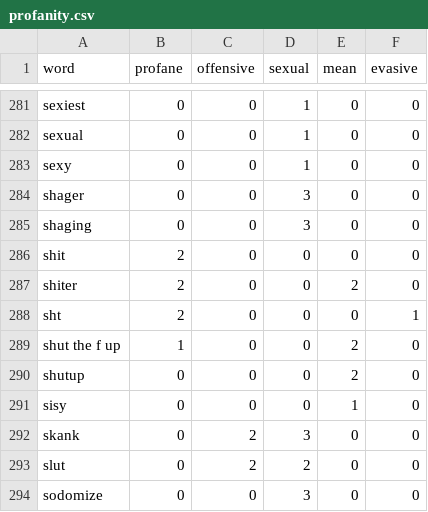
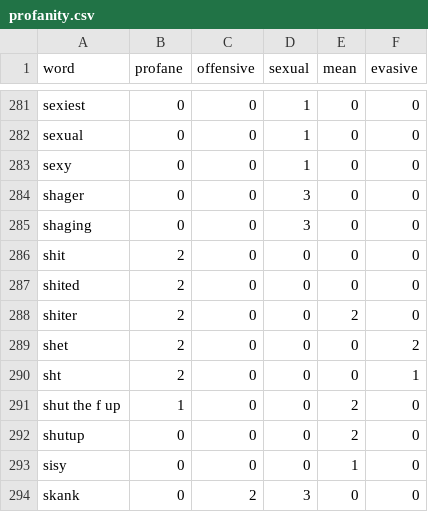
Before and after one commit to finnbear/rustrict, a CSV file: src/profanity.csv, drawn as a sheet; only a part is shown, gaps mark what is left out; the shorter side is filled out with more unchanged rows.

```diff
--- a/src/profanity.csv
+++ b/src/profanity.csv
@@ -286,3 +286,5 @@ shaging,0,0,3,0,0
 shit,2,0,0,0,0
+shited,2,0,0,0,0
 shiter,2,0,0,2,0
+shet,2,0,0,0,2
 sht,2,0,0,0,1
```
Also changed, not shown: src/replacements.csv, src/replacements_extra.csv, 4 other files.
